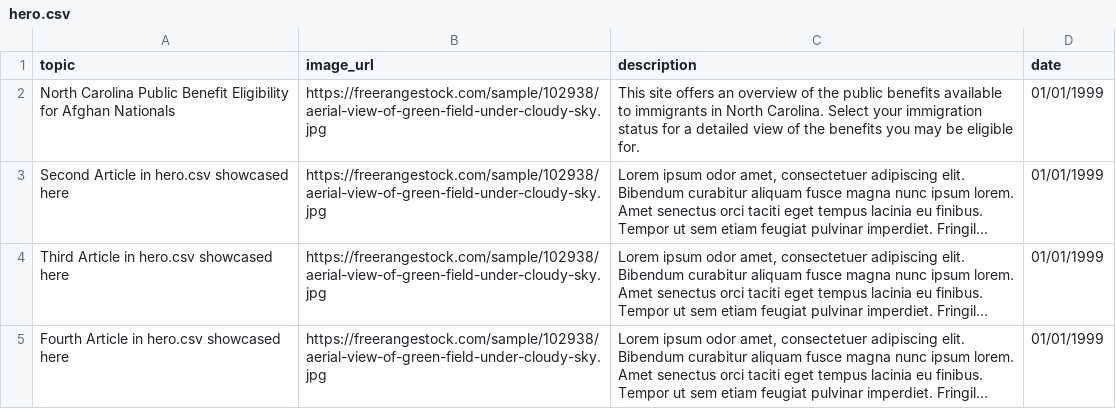
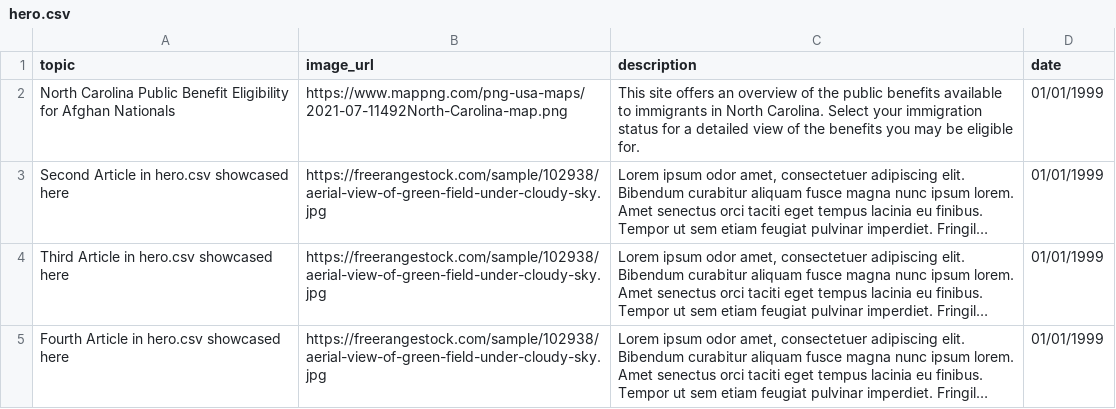
Before and after one commit to Rachelchrist/Rachelchrist.github.io, a CSV file: public_data/hero.csv, drawn as a sheet; long unchanged cells end in …; the diff names each change by its address in the sheet, - before the commit and + after, or states it on an @@ line.

```diff
--- a/public_data/hero.csv
+++ b/public_data/hero.csv
-B2 (image_url): https://freerangestock.com/sample/102938/aerial-view-of-green-field-under-cloudy-sky.jpg
+B2 (image_url): https://www.mappng.com/png-usa-maps/2021-07-11492North-Carolina-map.png
```
Also changed, not shown: 2 other files.
